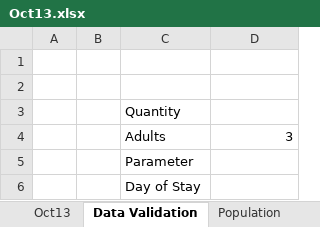
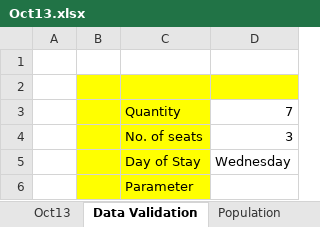
Before and after one commit to alakhpandya/all_batches, an Excel workbook: 24_DS_CLUB_BATCH1_AHM/01_Advanced Excel/Oct13.xlsx, sheet Data Validation, drawn as a sheet; values as stored, in another font and other column widths than the file's, no borders; removed rows and columns are numbered as before the commit, all else as after; the diff names each change by its address in the sheet, - before the commit and + after, or states it on an @@ line.

```diff
--- a/24_DS_CLUB_BATCH1_AHM/01_Advanced Excel/Oct13.xlsx (sheet Data Validation)
+++ b/24_DS_CLUB_BATCH1_AHM/01_Advanced Excel/Oct13.xlsx (sheet Data Validation)
-B2:D2 fill: none
+B2:D2 fill: #FFFF00
-B3:C4 fill: none
+B3:C4 fill: #FFFF00
-D3: (empty)
+D3: 7
-C4: Adults
+C4: No. of seats
+row 5:  |  | Day of Stay | Wednesday
-B6:C6 fill: none
+B6:C6 fill: #FFFF00
-row 6:  |  | Day of Stay
```
Also changed, not shown: sheet Per Capita Income, sheet Oct13, 21Club_Sept_CW1/DS/Attendance.xlsx, 24_DS_CLUB_BATCH1_AHM/Attendance.xlsx.
